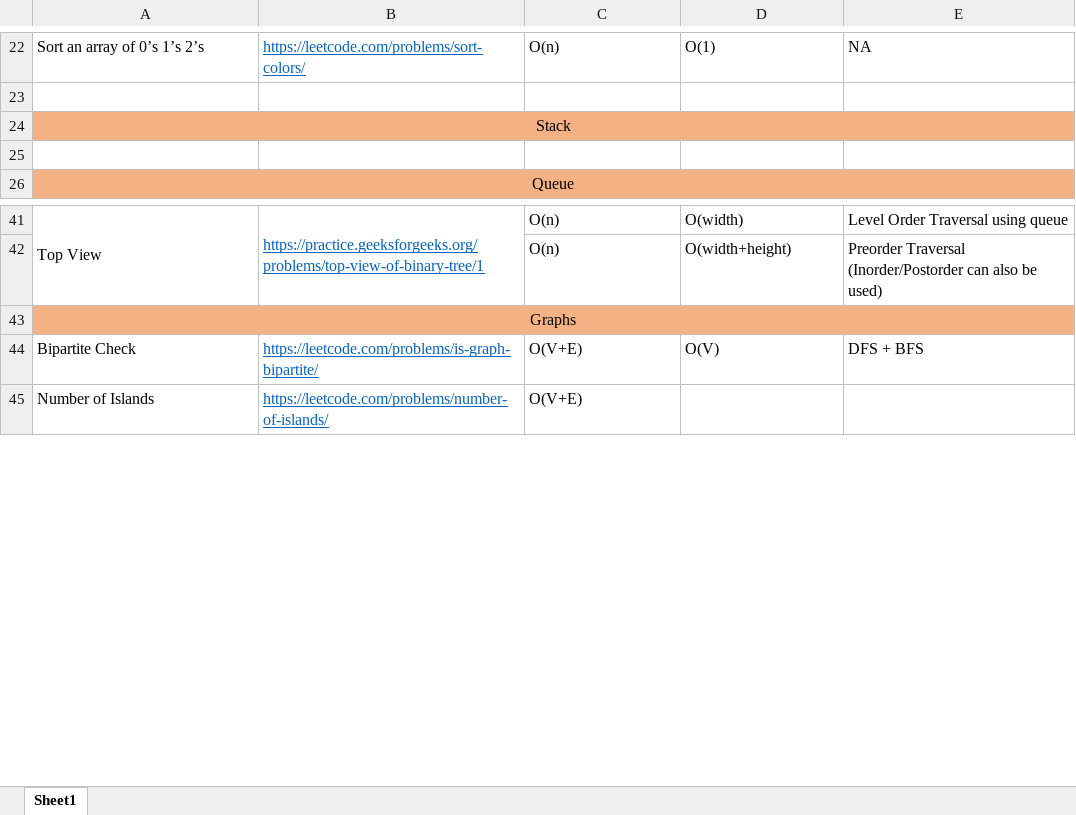
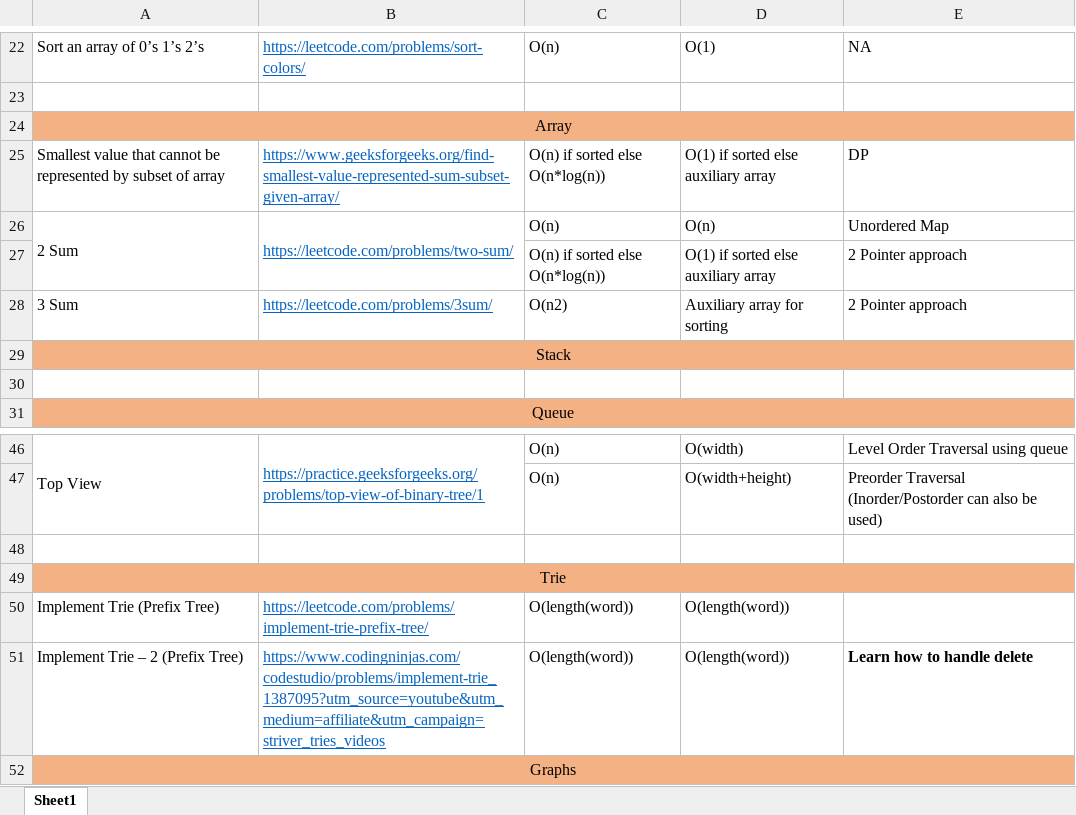
Before and after one commit to AanshiBansal/SDE-Sheet, an Excel workbook: SDE Sheet.xlsx, sheet Sheet1, drawn as a sheet; only a part is shown, gaps mark what is left out; the shorter side is filled out with more unchanged rows; values as stored, in another font and other column widths than the file's, no borders; the diff names each change by its address in the sheet, - before the commit and + after, or states it on an @@ line.

Commit message:
Array and Trie

```diff
--- a/SDE Sheet.xlsx (sheet Sheet1)
+++ b/SDE Sheet.xlsx (sheet Sheet1)
+row 24: Array
+row 25: Smallest value that cannot be represented by subset of array | https://www.geeksforgeeks.org/find-smallest-value-represented-sum-subset-given-array/ | O(n) if sorted else O(n*log(n)) | O(1) if sorted else auxiliary array | DP
+row 26: 2 Sum | https://leetcode.com/problems/two-sum/ | O(n) | O(n) | Unordered Map
+row 27:  |  | O(n) if sorted else O(n*log(n)) | O(1) if sorted else auxiliary array | 2 Pointer approach
+row 28: 3 Sum | https://leetcode.com/problems/3sum/ | O(n2) | Auxiliary array for sorting | 2 Pointer approach
+row 48: (empty)
+row 49: Trie
+row 50: Implement Trie (Prefix Tree) | https://leetcode.com/problems/implement-trie-prefix-tree/ | O(length(word)) | O(length(word))
+row 51: Implement Trie – 2 (Prefix Tree) | https://www.codingninjas.com/codestudio/problems/implement-trie_1387095?utm_source=youtube&utm_medium=affiliate&utm_campaign=striver_tries_videos | O(length(word)) | O(length(word)) | Learn how to handle delete
```
Also changed, not shown: 3 other files.
